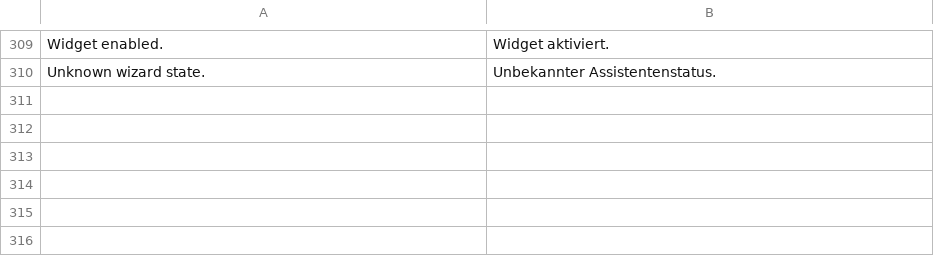
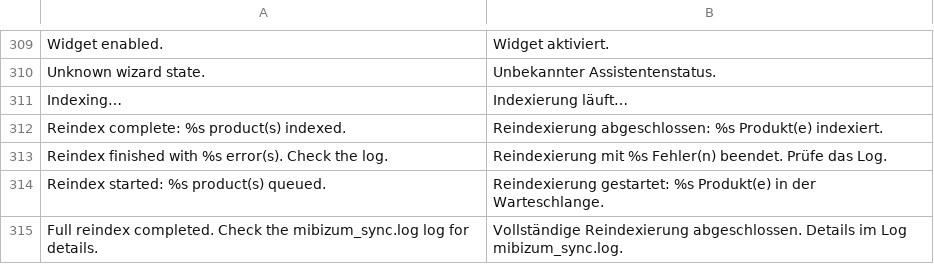
Before and after one commit to Mibizum/magento-openMage, a CSV file: src/app/locale/de_DE/Mibizum_Sync.csv, drawn as a sheet; only a part is shown, gaps mark what is left out; the diff names each change by its address in the sheet, - before the commit and + after, or states it on an @@ line.

```diff
--- a/src/app/locale/de_DE/Mibizum_Sync.csv
+++ b/src/app/locale/de_DE/Mibizum_Sync.csv
+row 311: Indexing… | Indexierung läuft…
+row 312: Reindex complete: %s product(s) indexed. | Reindexierung abgeschlossen: %s Produkt(e) indexiert.
+row 313: Reindex finished with %s error(s). Check the log. | Reindexierung mit %s Fehler(n) beendet. Prüfe das Log.
+row 314: Reindex started: %s product(s) queued. | Reindexierung gestartet: %s Produkt(e) in der Warteschlange.
+row 315: Full reindex completed. Check the mibizum_sync.log log for details. | Vollständige Reindexierung abgeschlossen. Details im Log mibizum_sync.log.
```
Also changed, not shown: src/app/locale/es_ES/Mibizum_Sync.csv, src/app/locale/fr_FR/Mibizum_Sync.csv, 14 other files.
